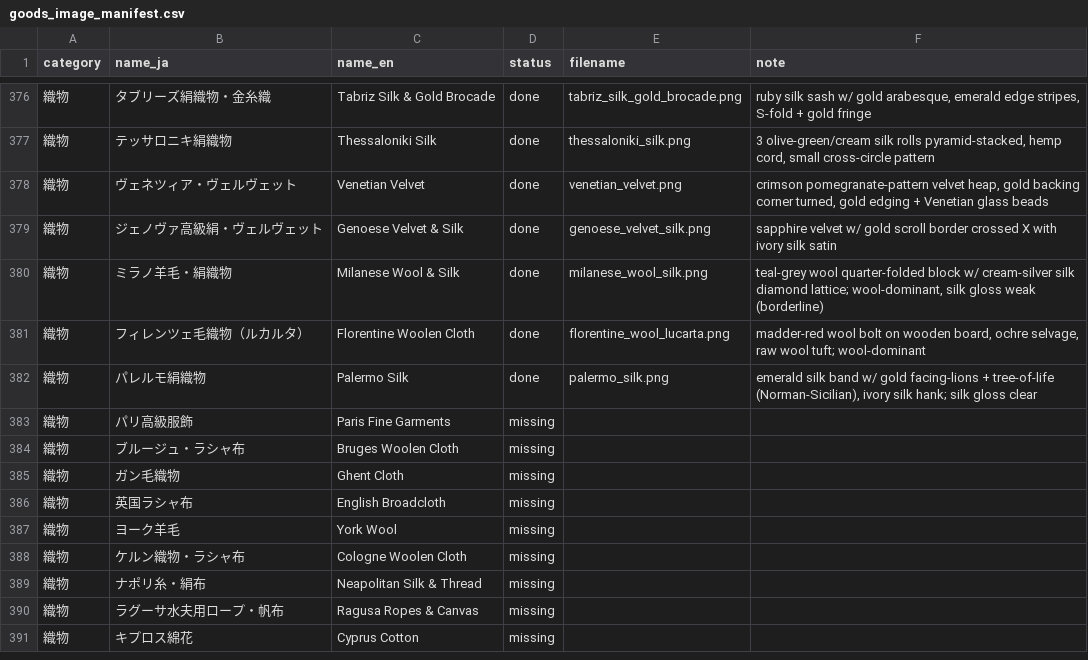
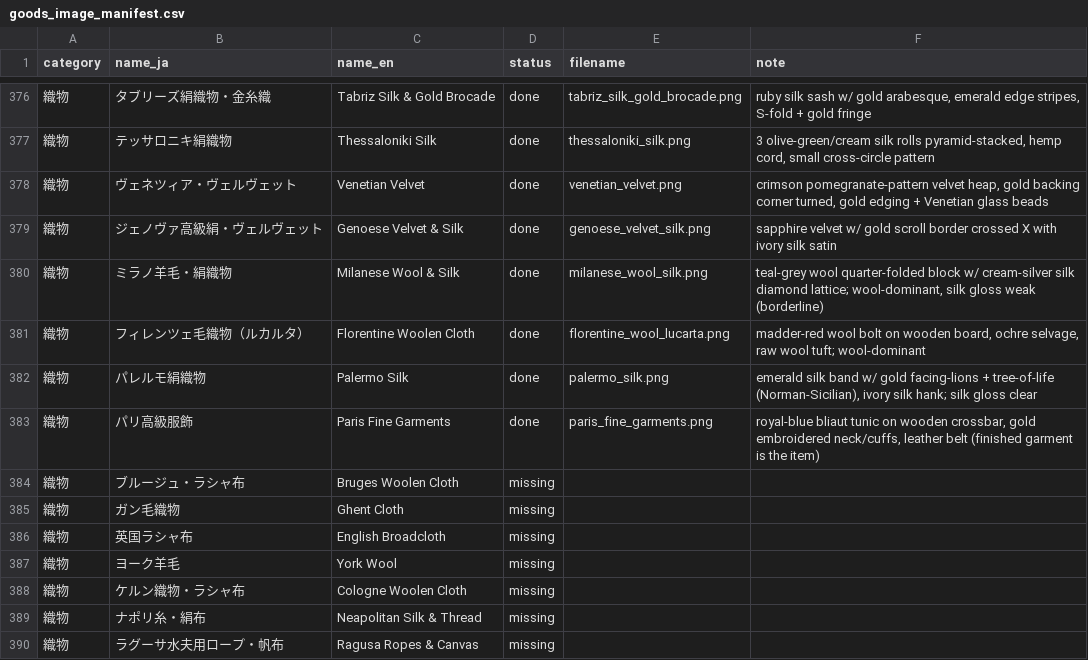
Before and after one commit to mwgmr056/caravan-game-assets, a CSV file: goods_images/goods_image_manifest.csv, drawn as a sheet; only a part is shown, gaps mark what is left out; the shorter side is filled out with more unchanged rows.

```diff
--- a/goods_images/goods_image_manifest.csv
+++ b/goods_images/goods_image_manifest.csv
@@ -382,3 +382,3 @@
 織物,パレルモ絹織物,Palermo Silk,done,palermo_silk.png,"emerald silk band w/ gold facing-lions + tree-of-life (Norman-Sicilian), ivory silk hank; silk gloss clear"
-織物,パリ高級服飾,Paris Fine Garments,missing,,
+織物,パリ高級服飾,Paris Fine Garments,done,paris_fine_garments.png,"royal-blue bliaut tunic on wooden crossbar, gold embroidered neck/cuffs, leather belt (finished garment is the item)"
 織物,ブルージュ・ラシャ布,Bruges Woolen Cloth,missing,,
```
Also changed, not shown: 2 other files.
